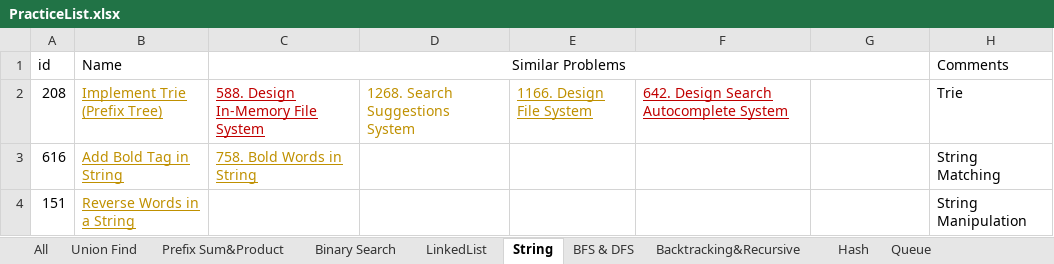
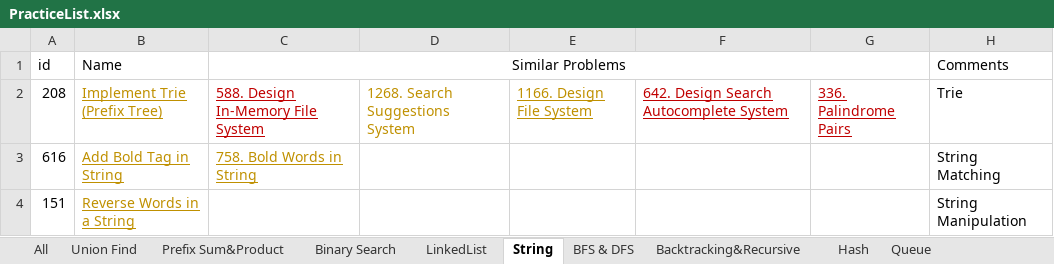
Before and after one commit to LiXieLabs/codingpractice, an Excel workbook: PracticeList.xlsx, sheet String, drawn as a sheet; values as stored, in another font and other column widths than the file's, no borders; the diff names each change by its address in the sheet, - before the commit and + after, or states it on an @@ line.

```diff
--- a/PracticeList.xlsx (sheet String)
+++ b/PracticeList.xlsx (sheet String)
-G2: (empty)
+G2: 336. Palindrome Pairs
```
Also changed, not shown: sheet All, 1 other file.
